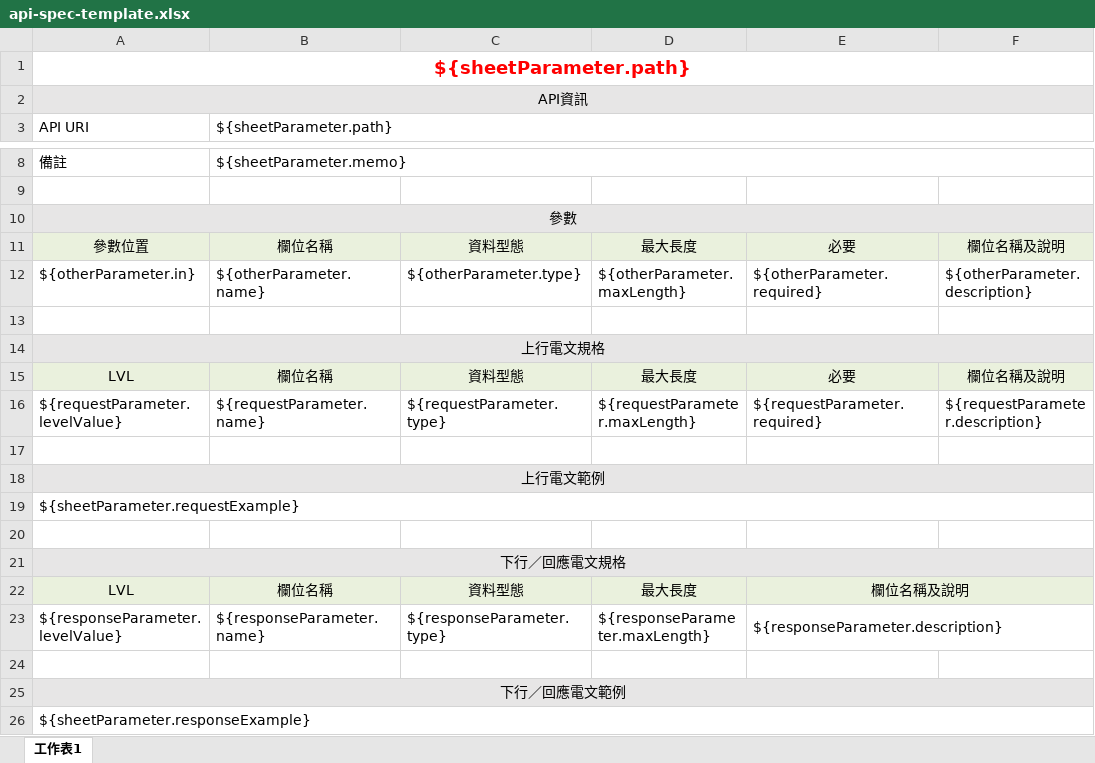
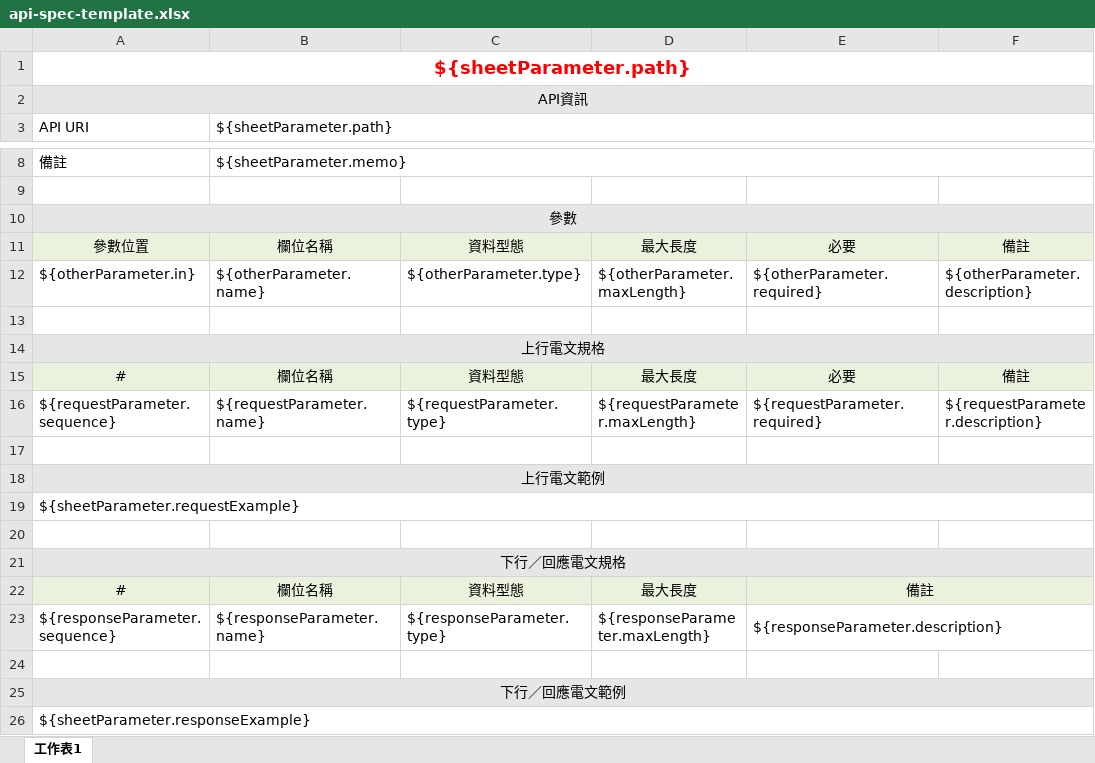
Before and after one commit to PinXian53/open-api-tool, an Excel workbook: src/main/resources/templates/api-spec-template.xlsx, sheet 工作表1, drawn as a sheet; only a part is shown, gaps mark what is left out; values as stored, in another font and other column widths than the file's, no borders; the diff names each change by its address in the sheet, - before the commit and + after, or states it on an @@ line.

```diff
--- a/src/main/resources/templates/api-spec-template.xlsx (sheet 工作表1)
+++ b/src/main/resources/templates/api-spec-template.xlsx (sheet 工作表1)
-F11: 欄位名稱及說明
+F11: 備註
-A15 (API URI): LVL
+A15 (API URI): #
-F15: 欄位名稱及說明
+F15: 備註
-A16 (API URI): ${requestParameter.levelValue}
+A16 (API URI): ${requestParameter.sequence}
-A22 (API URI): LVL
+A22 (API URI): #
-E22: 欄位名稱及說明
+E22: 備註
-A23 (API URI): ${responseParameter.levelValue}
+A23 (API URI): ${responseParameter.sequence}
```
Also changed, not shown: src/main/resources/templates/api-spec-template-simple.xlsx, 4 other files.
